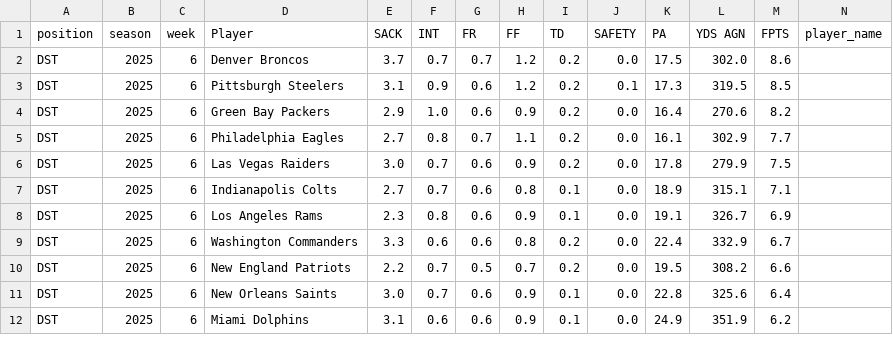
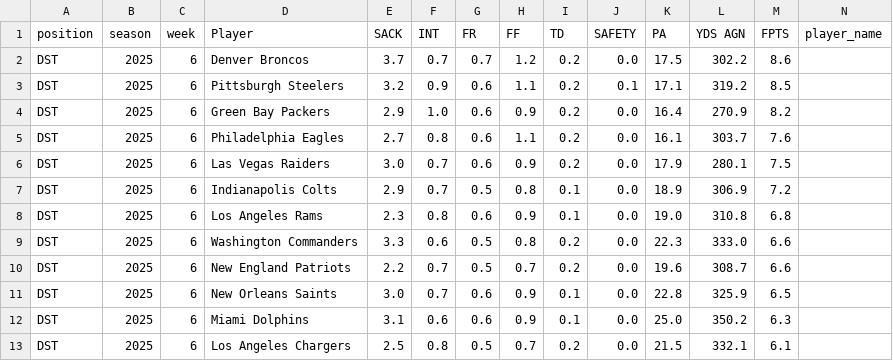
Before and after one commit to KoBeWa/fantasypros-projections, a CSV file: data/2025/week_current/dst.csv, drawn as a sheet; only a part is shown; rows hold the shown columns only; the diff covers the shown part only; the diff names each change by its address in the sheet, - before the commit and + after, or states it on an @@ line.

```diff
--- a/data/2025/week_current/dst.csv
+++ b/data/2025/week_current/dst.csv
-L2 (YDS AGN): 302.0
+L2 (YDS AGN): 302.2
-E3 (SACK): 3.1
+E3 (SACK): 3.2
-H3 (FF): 1.2
+H3 (FF): 1.1
-K3 (PA): 17.3
+K3 (PA): 17.1
-L3 (YDS AGN): 319.5
+L3 (YDS AGN): 319.2
-L4 (YDS AGN): 270.6
+L4 (YDS AGN): 270.9
-G5 (FR): 0.7
+G5 (FR): 0.6
-L5 (YDS AGN): 302.9
+L5 (YDS AGN): 303.7
-M5 (FPTS): 7.7
+M5 (FPTS): 7.6
-K6 (PA): 17.8
+K6 (PA): 17.9
-L6 (YDS AGN): 279.9
+L6 (YDS AGN): 280.1
-E7 (SACK): 2.7
+E7 (SACK): 2.9
-G7 (FR): 0.6
+G7 (FR): 0.5
-L7 (YDS AGN): 315.1
+L7 (YDS AGN): 306.9
-M7 (FPTS): 7.1
+M7 (FPTS): 7.2
-K8 (PA): 19.1
+K8 (PA): 19.0
-L8 (YDS AGN): 326.7
+L8 (YDS AGN): 310.8
-M8 (FPTS): 6.9
+M8 (FPTS): 6.8
-G9 (FR): 0.6
+G9 (FR): 0.5
-K9 (PA): 22.4
+K9 (PA): 22.3
-L9 (YDS AGN): 332.9
+L9 (YDS AGN): 333.0
-M9 (FPTS): 6.7
+M9 (FPTS): 6.6
-K10 (PA): 19.5
+K10 (PA): 19.6
-L10 (YDS AGN): 308.2
+L10 (YDS AGN): 308.7
-L11 (YDS AGN): 325.6
+L11 (YDS AGN): 325.9
-M11 (FPTS): 6.4
+M11 (FPTS): 6.5
-K12 (PA): 24.9
+K12 (PA): 25.0
-L12 (YDS AGN): 351.9
+L12 (YDS AGN): 350.2
-M12 (FPTS): 6.2
+M12 (FPTS): 6.3
+row 13: DST | 2025 | 6 | Los Angeles Chargers | 2.5 | 0.8 | 0.5 | 0.7 | 0.2 | 0.0 | 21.5 | 332.1 | 6.1
```
Also changed, not shown: 3 added rows, 4 removed rows and 29 edited cells elsewhere in this file, data/2025/week_current/k.csv, data/2025/week_current/qb.csv, 3 other files.
